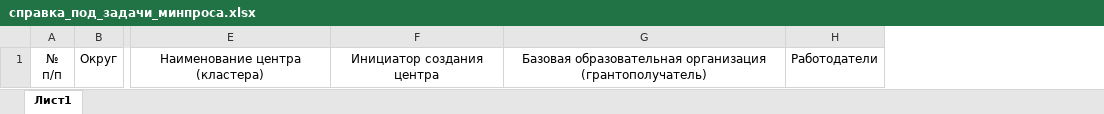
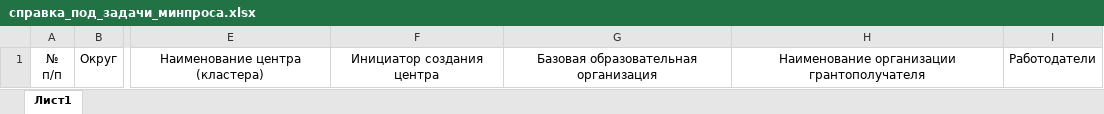
Before and after one commit to Kykyro/irpo_purchases, an Excel workbook: public/excel/справка_под_задачи_минпроса.xlsx, sheet Лист1, drawn as a sheet; only a part is shown, gaps mark what is left out; values as stored, in another font and other column widths than the file's, no borders; removed rows and columns are numbered as before the commit, all else as after; the diff names each change by its address in the sheet, - before the commit and + after, or states it on an @@ line.

```diff
--- a/public/excel/справка_под_задачи_минпроса.xlsx (sheet Лист1)
+++ b/public/excel/справка_под_задачи_минпроса.xlsx (sheet Лист1)
-column G, row 1: Базовая образовательная организация (грантополучатель)
+column G, row 1: Базовая образовательная организация
+column H, row 1: Наименование организации грантополучателя
```
Also changed, not shown: 1 other file.
